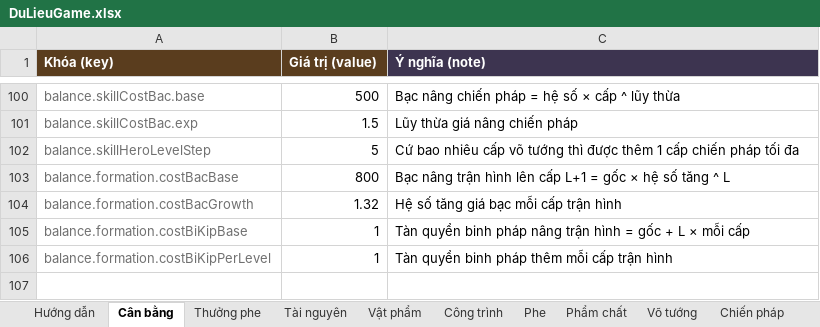
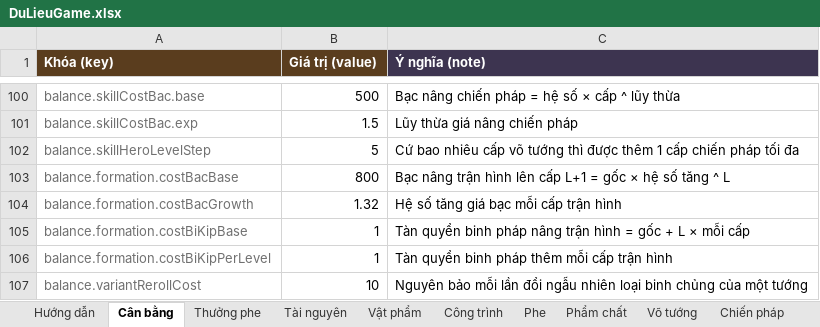
Before and after one commit to bachocson/CloneTQ-Game, an Excel workbook: config/DuLieuGame.xlsx, sheet Cân bằng, drawn as a sheet; only a part is shown, gaps mark what is left out; values as stored, in another font and other column widths than the file's, no borders; the diff names each change by its address in the sheet, - before the commit and + after, or states it on an @@ line.

```diff
--- a/config/DuLieuGame.xlsx (sheet Cân bằng)
+++ b/config/DuLieuGame.xlsx (sheet Cân bằng)
+row 107: balance.variantRerollCost | 10 | Nguyên bảo mỗi lần đổi ngẫu nhiên loại binh chủng của một tướng
```
Also changed, not shown: sheet Võ tướng, sheet Hướng dẫn, other sheet tabs, 11 other files.
